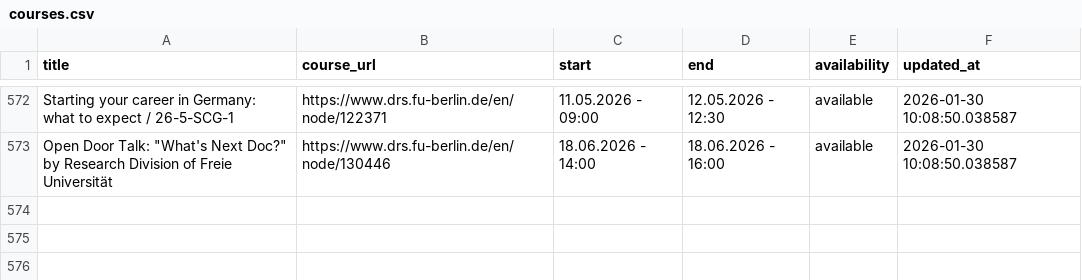
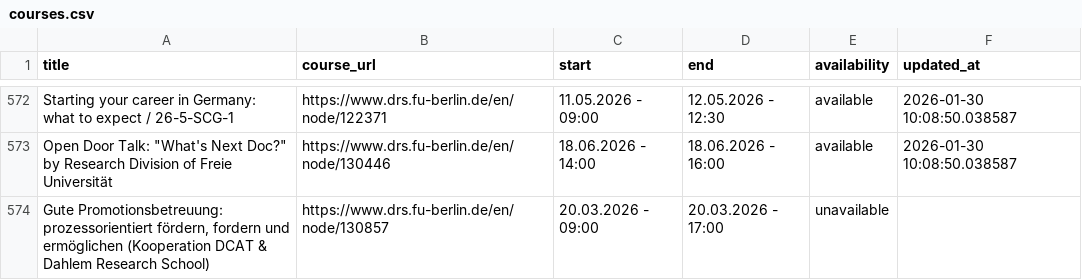
Before and after one commit to anapaulagomes/drs_bot, a CSV file: courses.csv, drawn as a sheet; only a part is shown, gaps mark what is left out; the diff names each change by its address in the sheet, - before the commit and + after, or states it on an @@ line.

```diff
--- a/courses.csv
+++ b/courses.csv
+row 574: Gute Promotionsbetreuung: prozessorientiert fördern, fordern und ermöglichen (Kooperation DCAT & Dahlem Research School) | https://www.drs.fu-berlin.de/en/node/130857 | 20.03.2026 - 09:00 | 20.03.2026 - 17:00 | unavailable
```
